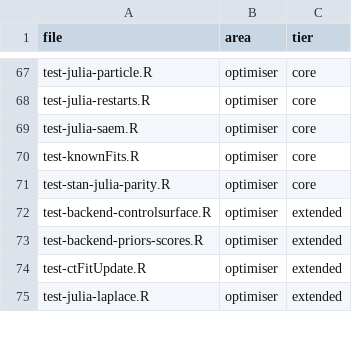
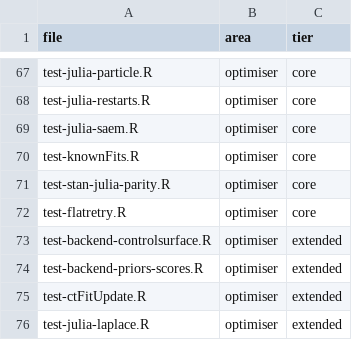
Before and after one commit to cdriveraus/ctsem, a CSV file: dev/test-areas.csv, drawn as a sheet; only a part is shown, gaps mark what is left out.

```diff
--- a/dev/test-areas.csv
+++ b/dev/test-areas.csv
@@ -71,2 +71,3 @@
 "test-stan-julia-parity.R","optimiser","core"
+"test-flatretry.R","optimiser","core"
 "test-backend-controlsurface.R","optimiser","extended"
```
Also changed, not shown: 5 other files.
